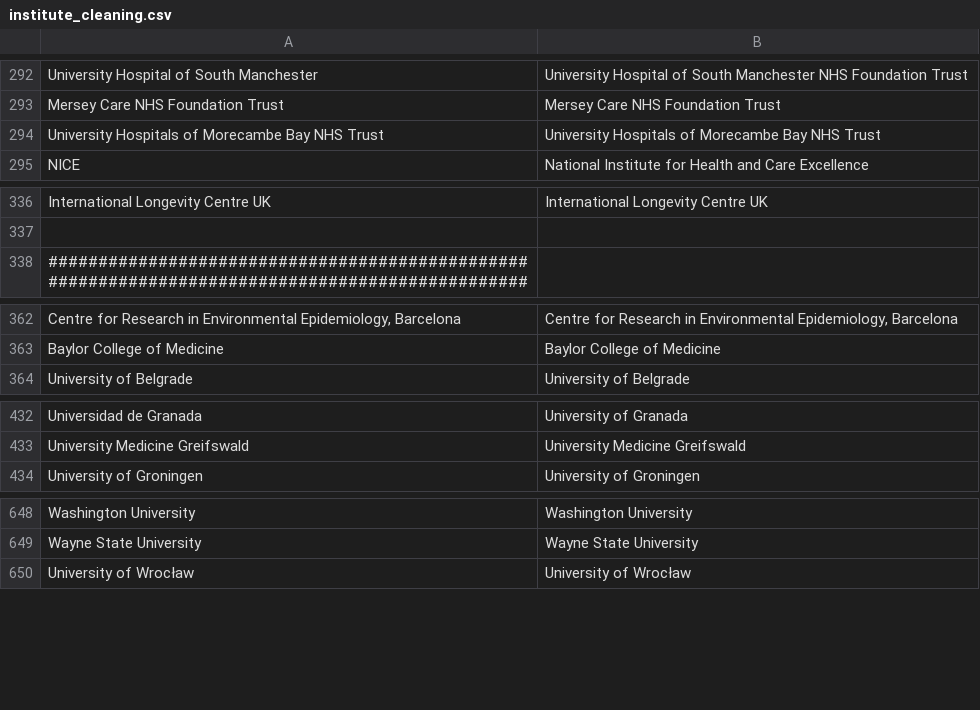
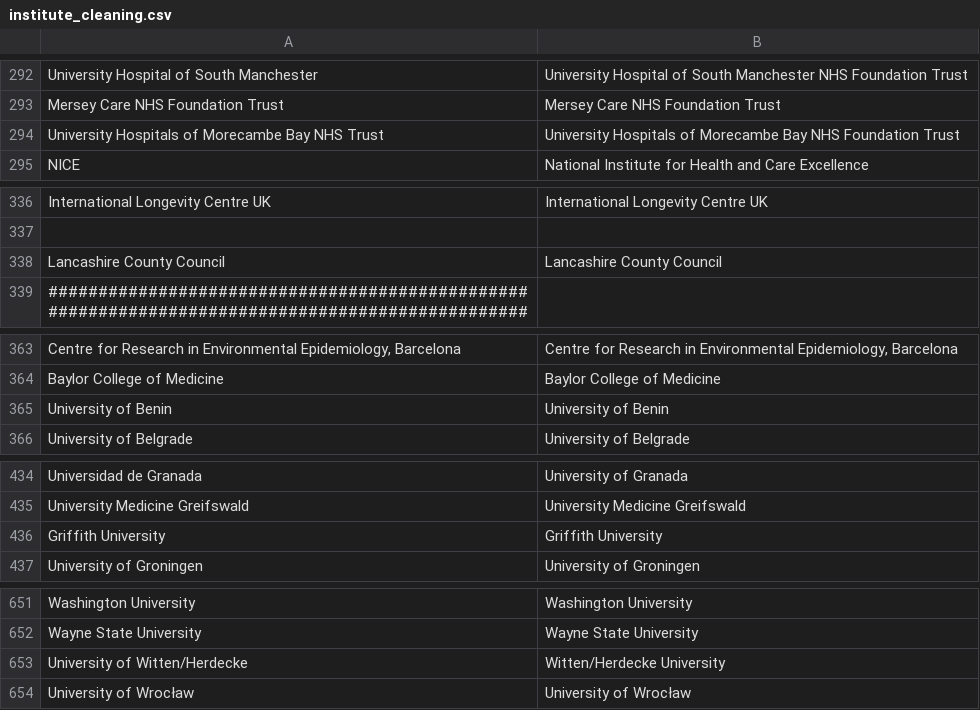
Before and after one commit to OllyButters/puma, a CSV file: config/institute_cleaning.csv, drawn as a sheet; only a part is shown, gaps mark what is left out; the diff names each change by its address in the sheet, - before the commit and + after, or states it on an @@ line.

Commit message:
more insts

```diff
--- a/config/institute_cleaning.csv
+++ b/config/institute_cleaning.csv
-B294: …Bay NHS Trust
+B294: …Bay NHS Foundation Trust
+row 338: Lancashire County Council | Lancashire County Council
+row 365: University of Benin | University of Benin
+row 436: Griffith University | Griffith University
+row 653: University of Witten/Herdecke | Witten/Herdecke University
```
